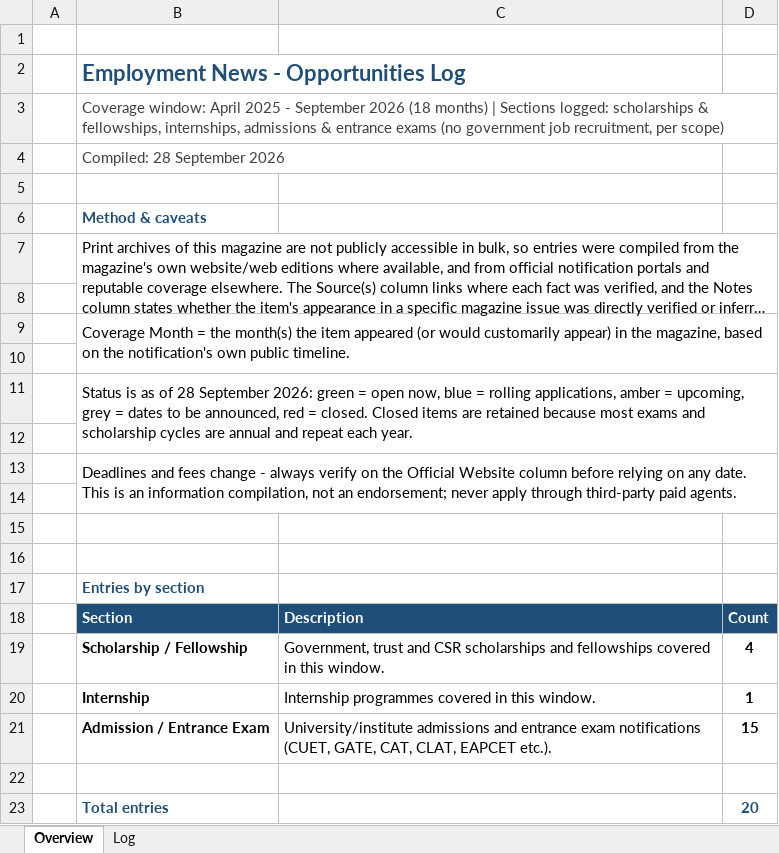
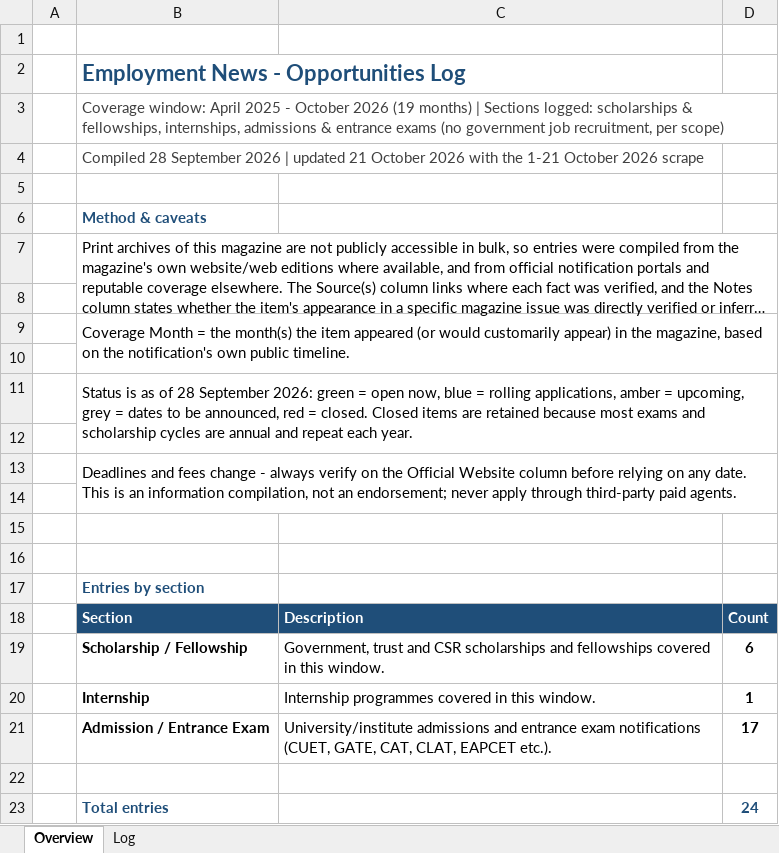
Before and after one commit to ArjunTheUnique/opportunity-tracker, an Excel workbook: career-magazines/EmploymentNews_Log_Apr2025-Sep2026.xlsx, sheet Overview, drawn as a sheet; long unchanged cells end in …; values as stored, in another font and other column widths than the file's, no borders; the diff names each change by its address in the sheet, - before the commit and + after, or states it on an @@ line.

Commit message:
data(career-magazines): add 23 entries from the 1-21 Oct 2026 scrape (193 total)

```diff
--- a/career-magazines/EmploymentNews_Log_Apr2025-Sep2026.xlsx (sheet Overview)
+++ b/career-magazines/EmploymentNews_Log_Apr2025-Sep2026.xlsx (sheet Overview)
-B3: …2025 - September 2026 (18 months) |…
+B3: …2025 - October 2026 (19 months) |…
-B4: Compiled: 28 September 2026
+B4: Compiled 28 September 2026 | updated 21 October 2026 with the 1-21 October 2026 scrape
-D19: 4
+D19: 6
-D21: 15
+D21: 17
-D23: 20
+D23: 24
```
Also changed, not shown: sheet Log.
